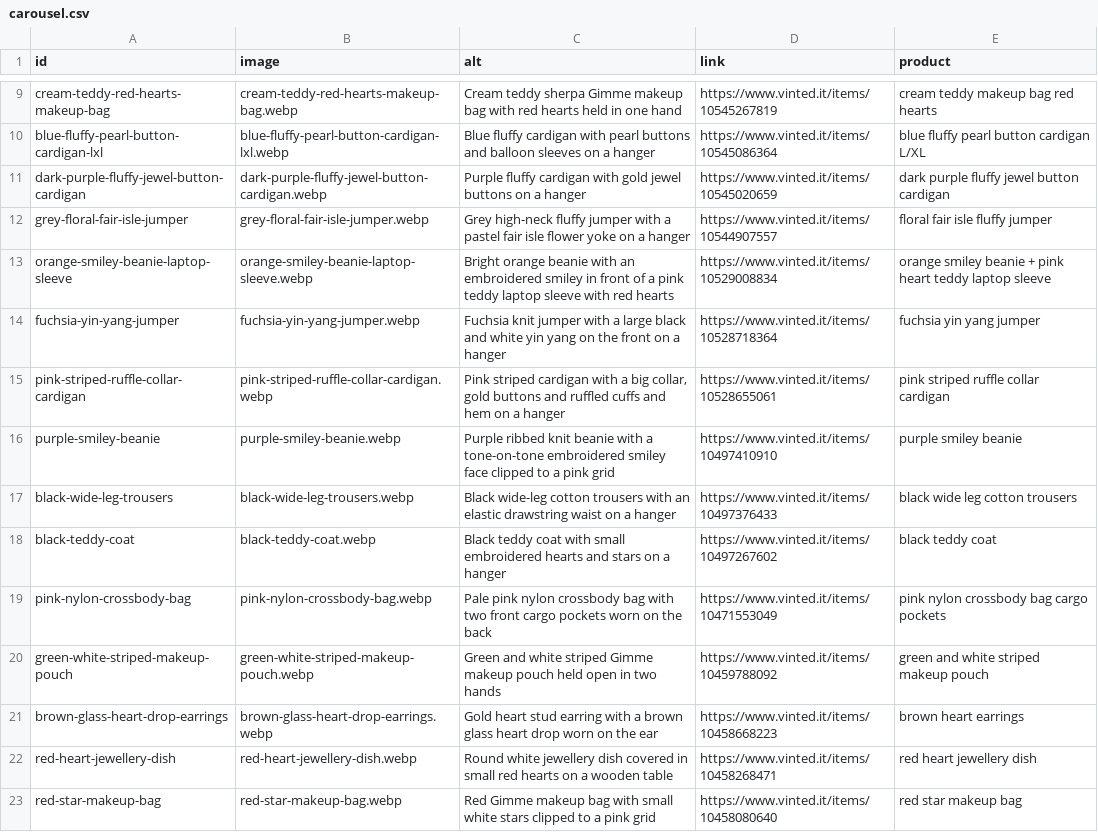
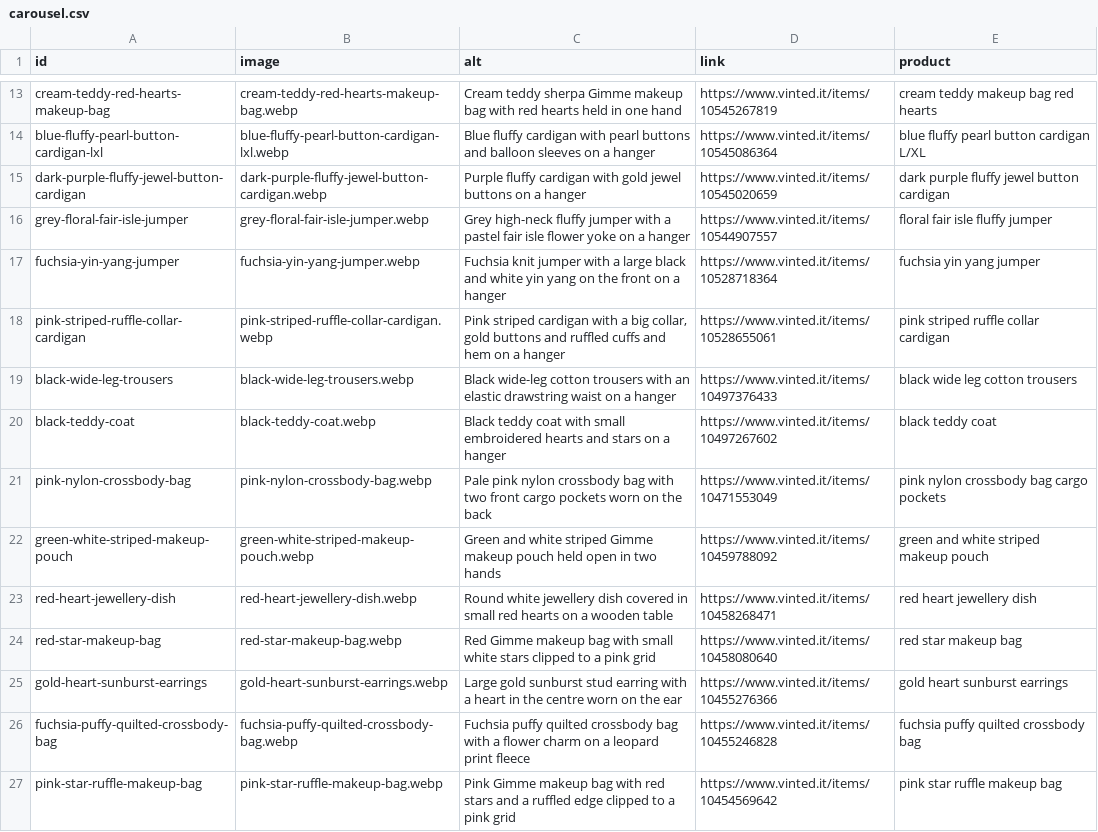
Before and after one commit to riccioeliana-gif/shop-link-launchpad, a CSV file: src/data/carousel.csv, drawn as a sheet; only a part is shown, gaps mark what is left out; the shorter side is filled out with more unchanged rows; the diff covers the shown part only.

```diff
--- a/src/data/carousel.csv
+++ b/src/data/carousel.csv
@@ -12,6 +16,4 @@ dark-purple-fluffy-jewel-button-cardigan,dark-purple-fluffy-jewel-button-cardiga
 grey-floral-fair-isle-jumper,grey-floral-fair-isle-jumper.webp,Grey high-neck fluffy jumper with a pastel fair isle flower yoke on a hanger,https://www.vinted.it/items/10544907557,floral fair isle fluffy jumper
-orange-smiley-beanie-laptop-sleeve,orange-smiley-beanie-laptop-sleeve.webp,Bright orange beanie with an embroidered smiley in front of a pink teddy laptop sleeve with red hearts,https://www.vinted.it/items/10529008834,orange smiley beanie + pink heart teddy laptop sleeve
 fuchsia-yin-yang-jumper,fuchsia-yin-yang-jumper.webp,Fuchsia knit jumper with a large black and white yin yang on the front on a hanger,https://www.vinted.it/items/10528718364,fuchsia yin yang jumper
 pink-striped-ruffle-collar-cardigan,pink-striped-ruffle-collar-cardigan.webp,"Pink striped cardigan with a big collar, gold buttons and ruffled cuffs and hem on a hanger",https://www.vinted.it/items/10528655061,pink striped ruffle collar cardigan
-purple-smiley-beanie,purple-smiley-beanie.webp,Purple ribbed knit beanie with a tone-on-tone embroidered smiley face clipped to a pink grid,https://www.vinted.it/items/10497410910,purple smiley beanie
 black-wide-leg-trousers,black-wide-leg-trousers.webp,Black wide-leg cotton trousers with an elastic drawstring waist on a hanger,https://www.vinted.it/items/10497376433,black wide leg cotton trousers
@@ -20,3 +22,2 @@ pink-nylon-crossbody-bag,pink-nylon-crossbody-bag.webp,Pale pink nylon crossbody
 green-white-striped-makeup-pouch,green-white-striped-makeup-pouch.webp,Green and white striped Gimme makeup pouch held open in two hands,https://www.vinted.it/items/10459788092,green and white striped makeup pouch
-brown-glass-heart-drop-earrings,brown-glass-heart-drop-earrings.webp,Gold heart stud earring with a brown glass heart drop worn on the ear,https://www.vinted.it/items/10458668223,brown heart earrings
 red-heart-jewellery-dish,red-heart-jewellery-dish.webp,Round white jewellery dish covered in small red hearts on a wooden table,https://www.vinted.it/items/10458268471,red heart jewellery dish
```
Also changed, not shown: 8 added rows and 8 removed rows elsewhere in this file, 18 other files.
